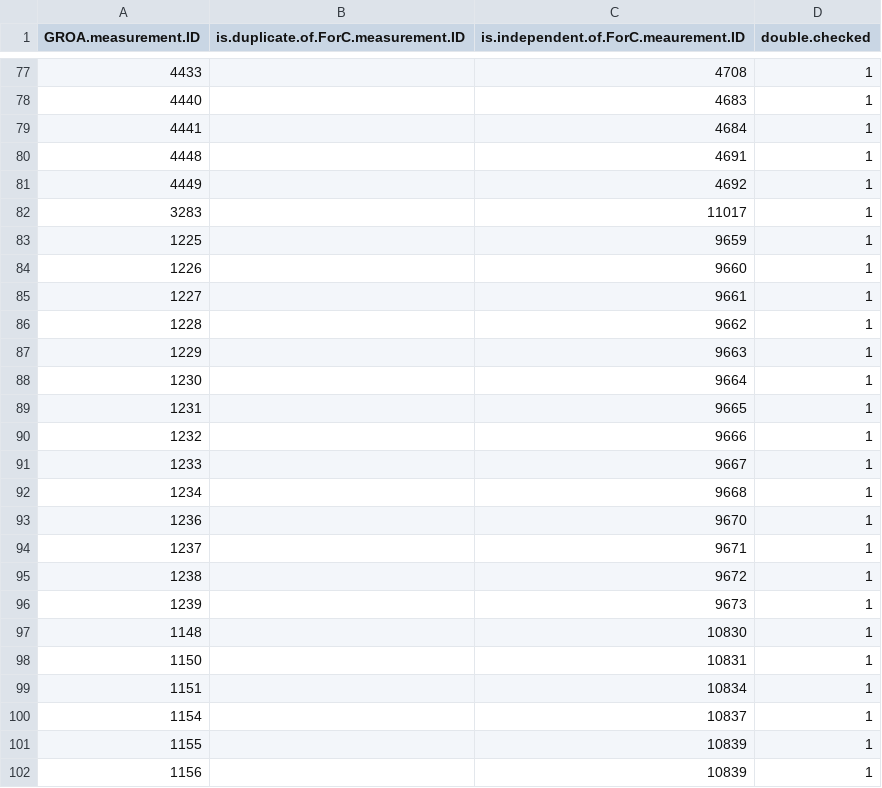
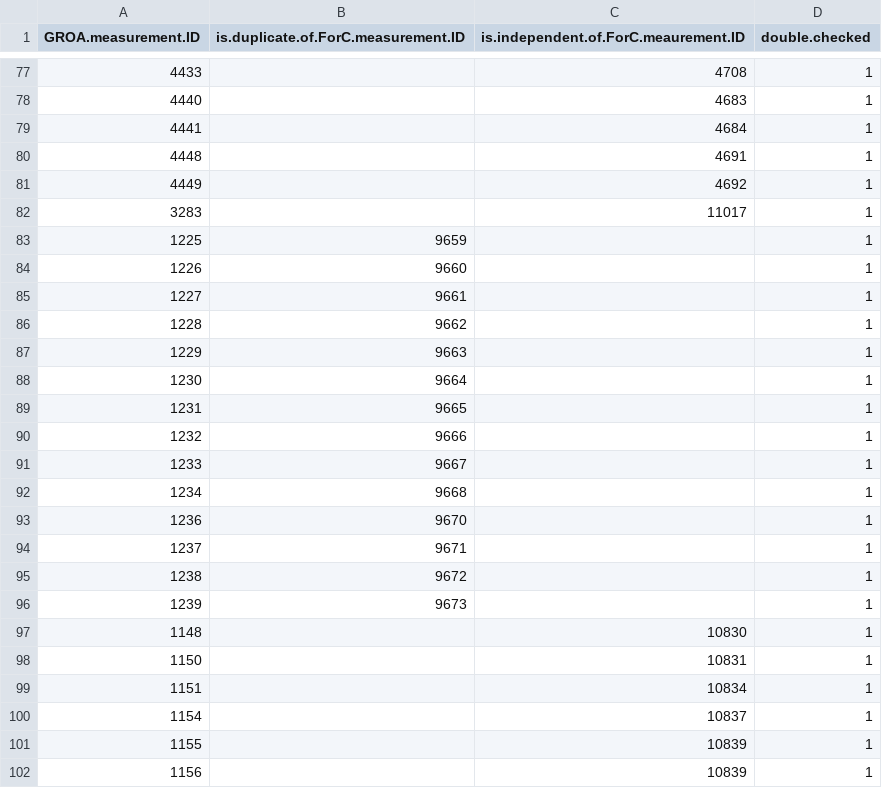
Before and after one commit to forc-db/GROA, a CSV file: GROA-ForC_integration/Duplicates_processing/ForC.GROA.potential.duplicate.measurement.list.csv, drawn as a sheet; only a part is shown, gaps mark what is left out.

Commit message:
Update ForC.GROA.potential.duplicate.measurement.list.csv
Broadbent_2014_isas duplicates were identified as independent, but are not. Fixed this.

```diff
--- a/GROA-ForC_integration/Duplicates_processing/ForC.GROA.potential.duplicate.measurement.list.csv
+++ b/GROA-ForC_integration/Duplicates_processing/ForC.GROA.potential.duplicate.measurement.list.csv
@@ -82,16 +82,16 @@
 3283,,11017,1
-1225,,9659,1
-1226,,9660,1
-1227,,9661,1
-1228,,9662,1
-1229,,9663,1
-1230,,9664,1
-1231,,9665,1
-1232,,9666,1
-1233,,9667,1
-1234,,9668,1
-1236,,9670,1
-1237,,9671,1
-1238,,9672,1
-1239,,9673,1
+1225,9659,,1
+1226,9660,,1
+1227,9661,,1
+1228,9662,,1
+1229,9663,,1
+1230,9664,,1
+1231,9665,,1
+1232,9666,,1
+1233,9667,,1
+1234,9668,,1
+1236,9670,,1
+1237,9671,,1
+1238,9672,,1
+1239,9673,,1
 1148,,10830,1
```
